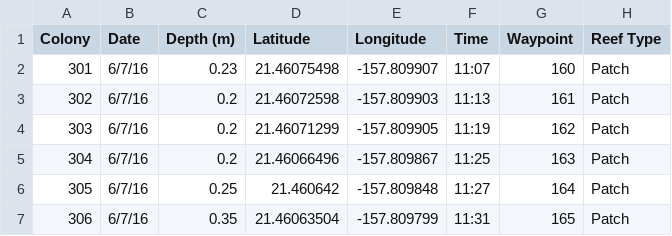
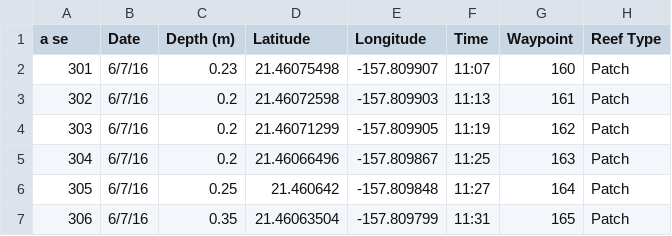
Before and after one commit to TeeganI/Symcap, a CSV file: Coral_Collection.csv, drawn as a sheet; only a part is shown; the diff names each change by its address in the sheet, - before the commit and + after, or states it on an @@ line.

```diff
--- a/Coral_Collection.csv
+++ b/Coral_Collection.csv
-A1: Colony
+A1: a se
```
Also changed, not shown: 16 other files.
